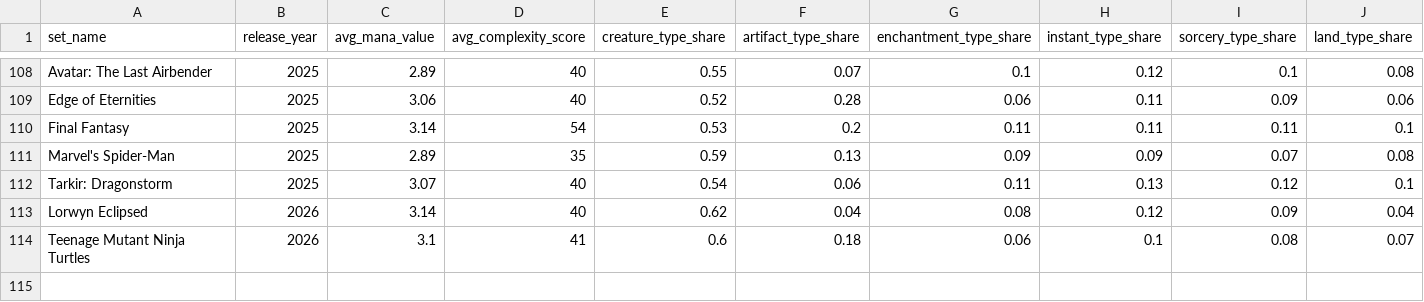
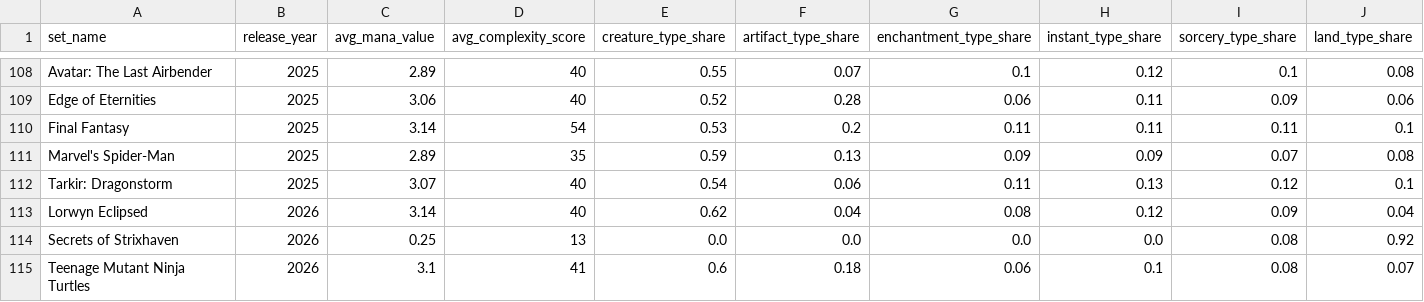
Before and after one commit to deeweinacht/AtomicCards-DataWrangling-Python, a CSV file: data/output/query_results/06_expansion_set_design_profile.csv, drawn as a sheet; only a part is shown, gaps mark what is left out; rows hold the shown columns only; the diff names each change by its address in the sheet, - before the commit and + after, or states it on an @@ line.

```diff
--- a/data/output/query_results/06_expansion_set_design_profile.csv
+++ b/data/output/query_results/06_expansion_set_design_profile.csv
+row 114: Secrets of Strixhaven | 2026 | 0.25 | 13 | 0.0 | 0.0 | 0.0 | 0.0 | 0.08 | 0.92
```
Also changed, not shown: data/output/query_results/03_creature_stat_efficiency_trend.csv, data/output/query_results/05_mechanic_color_concentration.csv, 29 other files.
